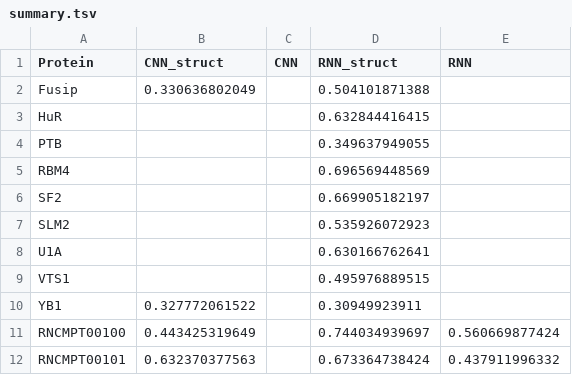
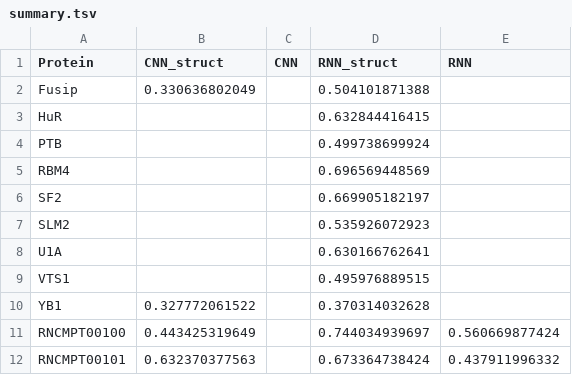
Before and after one commit to shreshthgandhi/cDeepbind, a TSV file: results_final/summary.tsv, drawn as a sheet; only a part is shown.

```diff
--- a/results_final/summary.tsv
+++ b/results_final/summary.tsv
@@ -3,3 +3,3 @@ Fusip	0.330636802049		0.504101871388
 HuR			0.632844416415	
-PTB			0.349637949055	
+PTB			0.499738699924	
 RBM4			0.696569448569	
@@ -9,3 +9,3 @@ U1A			0.630166762641
 VTS1			0.495976889515	
-YB1	0.327772061522		0.30949923911	
+YB1	0.327772061522		0.370314032628	
 RNCMPT00100	0.443425319649		0.744034939697	0.560669877424
```
Also changed, not shown: 4 other files.
